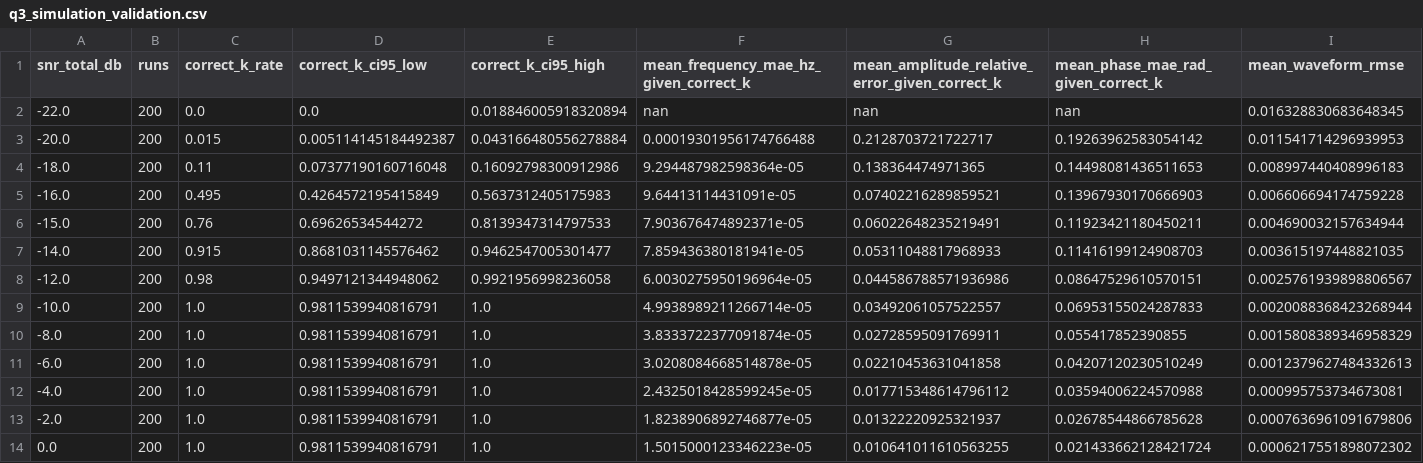
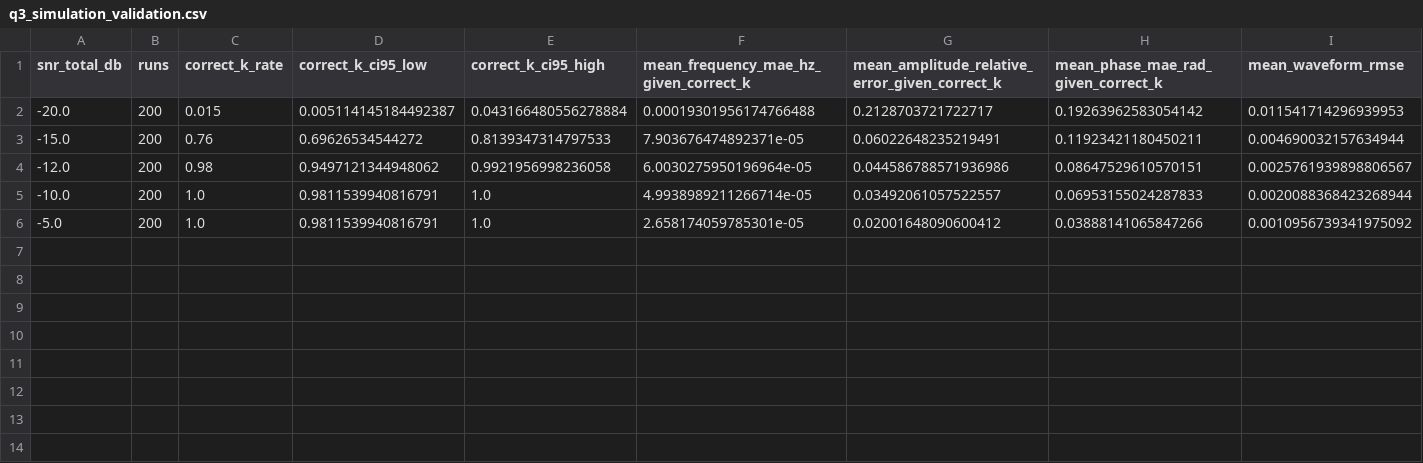
Before and after one commit to firefly206521/Mechanical_fault_frequency_analysis, a CSV file: q3_multisource_separation_results_optimized_complete/q3_simulation_validation.csv, drawn as a sheet; only a part is shown; removed rows and columns are numbered as before the commit, all else as after; rows hold the shown columns only; the diff names each change by its address in the sheet, - before the commit and + after, or states it on an @@ line.

Commit message:
同步 Q3 _complete 目录：从 optimized 目录更新所有图表和 CSV 数据，新增优化对比文件
- 9 张 PNG 图全部更新（频谱、分量、稳定性、仿真误差等）
- 19 个 CSV 数据文件同步至最新运行结果
- 新增 q3_optimization_comparison.csv / q3_extreme_optimization_comparison.csv
- 更新 paper.xdv 编译缓存

```diff
--- a/q3_multisource_separation_results_optimized_complete/q3_simulation_validation.csv
+++ b/q3_multisource_separation_results_optimized_complete/q3_simulation_validation.csv
-row 2: -22.0 | 200 | 0.0 | 0.0 | 0.018846005918320894 | nan | nan | nan | 0.016328830683648345
-row 4: -18.0 | 200 | 0.11 | 0.07377190160716048 | 0.16092798300912986 | 9.294487982598364e-05 | 0.138364474971365 | 0.14498081436511653 | 0.008997440408996183
-row 5: -16.0 | 200 | 0.495 | 0.4264572195415849 | 0.5637312405175983 | 9.64413114431091e-05 | 0.07402216289859521 | 0.13967930170666903 | 0.006606694174759228
-row 7: -14.0 | 200 | 0.915 | 0.8681031145576462 | 0.9462547005301477 | 7.859436380181941e-05 | 0.05311048817968933 | 0.11416199124908703 | 0.003615197448821035
-row 10: -8.0 | 200 | 1.0 | 0.9811539940816791 | 1.0 | 3.8333722377091874e-05 | 0.02728595091769911 | 0.055417852390855 | 0.0015808389346958329
-row 11: -6.0 | 200 | 1.0 | 0.9811539940816791 | 1.0 | 3.0208084668514878e-05 | 0.02210453631041858 | 0.04207120230510249 | 0.0012379627484332613
-row 12: -4.0 | 200 | 1.0 | 0.9811539940816791 | 1.0 | 2.4325018428599245e-05 | 0.017715348614796112 | 0.03594006224570988 | 0.000995753734673081
-row 13: -2.0 | 200 | 1.0 | 0.9811539940816791 | 1.0 | 1.8238906892746877e-05 | 0.01322220925321937 | 0.02678544866785628 | 0.0007636961091679806
-row 14: 0.0 | 200 | 1.0 | 0.9811539940816791 | 1.0 | 1.5015000123346223e-05 | 0.010641011610563255 | 0.021433662128421724 | 0.0006217551898072302
+row 6: -5.0 | 200 | 1.0 | 0.9811539940816791 | 1.0 | 2.658174059785301e-05 | 0.02001648090600412 | 0.03888141065847266 | 0.0010956739341975092
```
Also changed, not shown: q3_multisource_separation_results_optimized_complete/q3_extreme_summary.csv, q3_multisource_separation_results_optimized_complete/q3_timing.csv, 13 other files.
